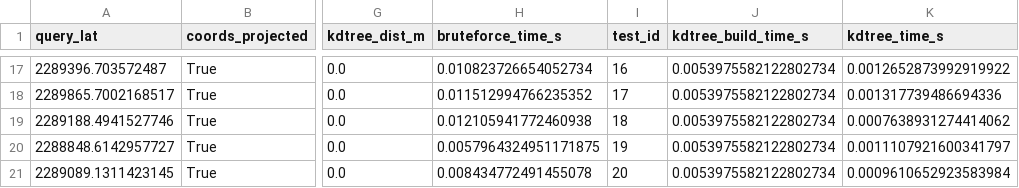
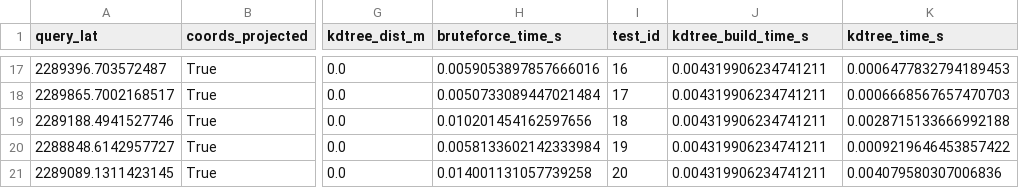
Before and after one commit to delsa21/Planeacion-de-rutas, a CSV file: datos/kdtree_fast.csv, drawn as a sheet; only a part is shown, gaps mark what is left out; the diff covers the shown part only; the diff names each change by its address in the sheet, - before the commit and + after, or states it on an @@ line.

```diff
--- a/datos/kdtree_fast.csv
+++ b/datos/kdtree_fast.csv
-H17 (bruteforce_time_s): 0.010823726654052734
+H17 (bruteforce_time_s): 0.0059053897857666016
-J17:J21 (kdtree_build_time_s): 0.0053975582122802734
+J17:J21 (kdtree_build_time_s): 0.004319906234741211
-K17 (kdtree_time_s): 0.0012652873992919922
+K17 (kdtree_time_s): 0.0006477832794189453
-H18 (bruteforce_time_s): 0.011512994766235352
+H18 (bruteforce_time_s): 0.0050733089447021484
-K18 (kdtree_time_s): 0.001317739486694336
+K18 (kdtree_time_s): 0.0006668567657470703
-H19 (bruteforce_time_s): 0.012105941772460938
+H19 (bruteforce_time_s): 0.010201454162597656
-K19 (kdtree_time_s): 0.0007638931274414062
+K19 (kdtree_time_s): 0.0028715133666992188
-H20 (bruteforce_time_s): 0.0057964324951171875
+H20 (bruteforce_time_s): 0.0058133602142333984
-K20 (kdtree_time_s): 0.0011107921600341797
+K20 (kdtree_time_s): 0.0009219646453857422
-H21 (bruteforce_time_s): 0.008434772491455078
+H21 (bruteforce_time_s): 0.014001131057739258
-K21 (kdtree_time_s): 0.0009610652923583984
+K21 (kdtree_time_s): 0.004079580307006836
```
Also changed, not shown: 45 edited cells elsewhere in this file, datos/rutas_fast.csv.
